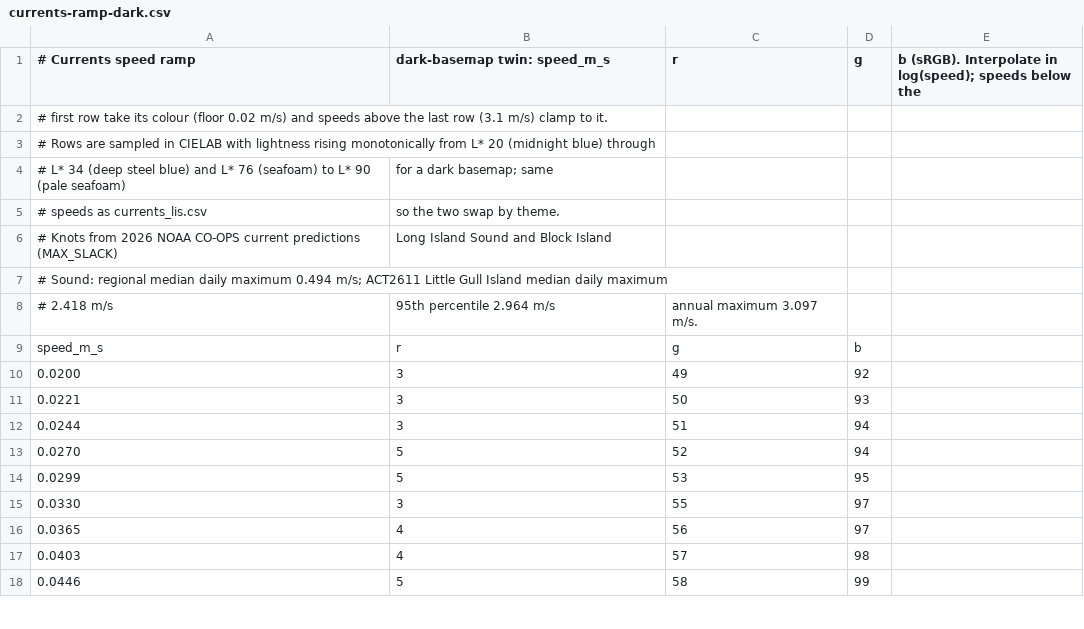
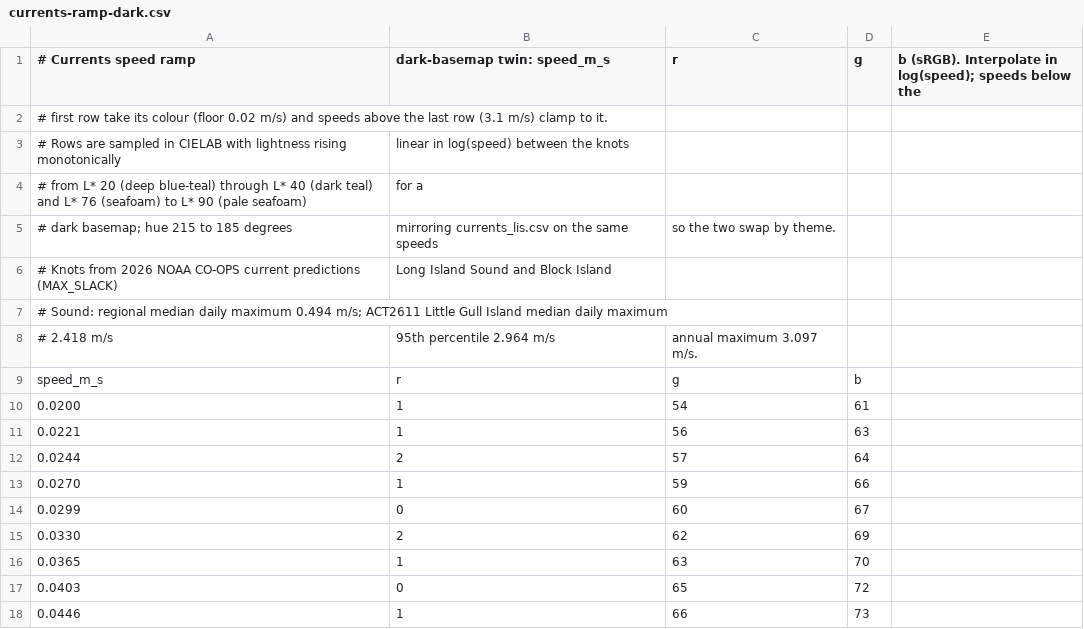
Before and after one commit to lhzn-io/lhzn-blue, a CSV file: apps/web/src/currents-ramp-dark.csv, drawn as a sheet; only a part is shown; the diff covers the shown part only.

```diff
--- a/apps/web/src/currents-ramp-dark.csv
+++ b/apps/web/src/currents-ramp-dark.csv
@@ -2,5 +2,5 @@
 # first row take its colour (floor 0.02 m/s) and speeds above the last row (3.1 m/s) clamp to it.
-# Rows are sampled in CIELAB with lightness rising monotonically from L* 20 (midnight blue) through
-# L* 34 (deep steel blue) and L* 76 (seafoam) to L* 90 (pale seafoam), for a dark basemap; same
-# speeds as currents_lis.csv, so the two swap by theme.
+# Rows are sampled in CIELAB with lightness rising monotonically, linear in log(speed) between the knots,
+# from L* 20 (deep blue-teal) through L* 40 (dark teal) and L* 76 (seafoam) to L* 90 (pale seafoam), for a
+# dark basemap; hue 215 to 185 degrees, mirroring currents_lis.csv on the same speeds, so the two swap by theme.
 # Knots from 2026 NOAA CO-OPS current predictions (MAX_SLACK), Long Island Sound and Block Island
@@ -9,10 +9,10 @@
 speed_m_s,r,g,b
-0.0200,3,49,92
-0.0221,3,50,93
-0.0244,3,51,94
-0.0270,5,52,94
-0.0299,5,53,95
-0.0330,3,55,97
-0.0365,4,56,97
-0.0403,4,57,98
-0.0446,5,58,99
+0.0200,1,54,61
+0.0221,1,56,63
+0.0244,2,57,64
+0.0270,1,59,66
+0.0299,0,60,67
+0.0330,2,62,69
+0.0365,1,63,70
+0.0403,0,65,72
+0.0446,1,66,73
```
Also changed, not shown: 149 edited cells elsewhere in this file, apps/web/src/currents-ramp.csv, 10 other files.
